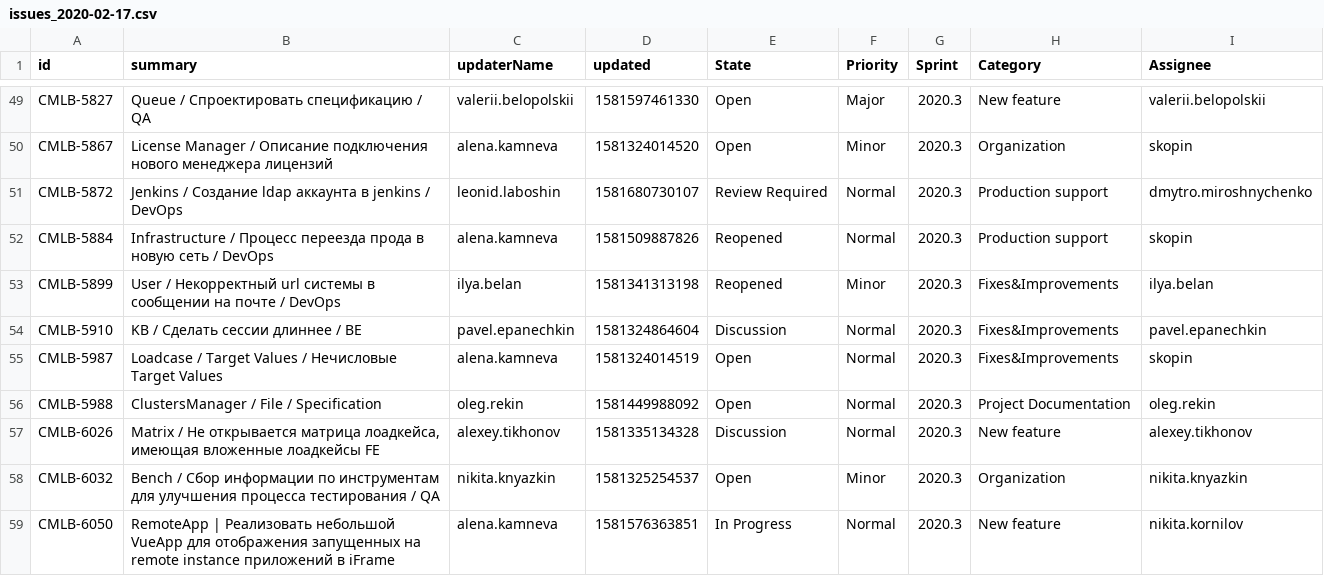
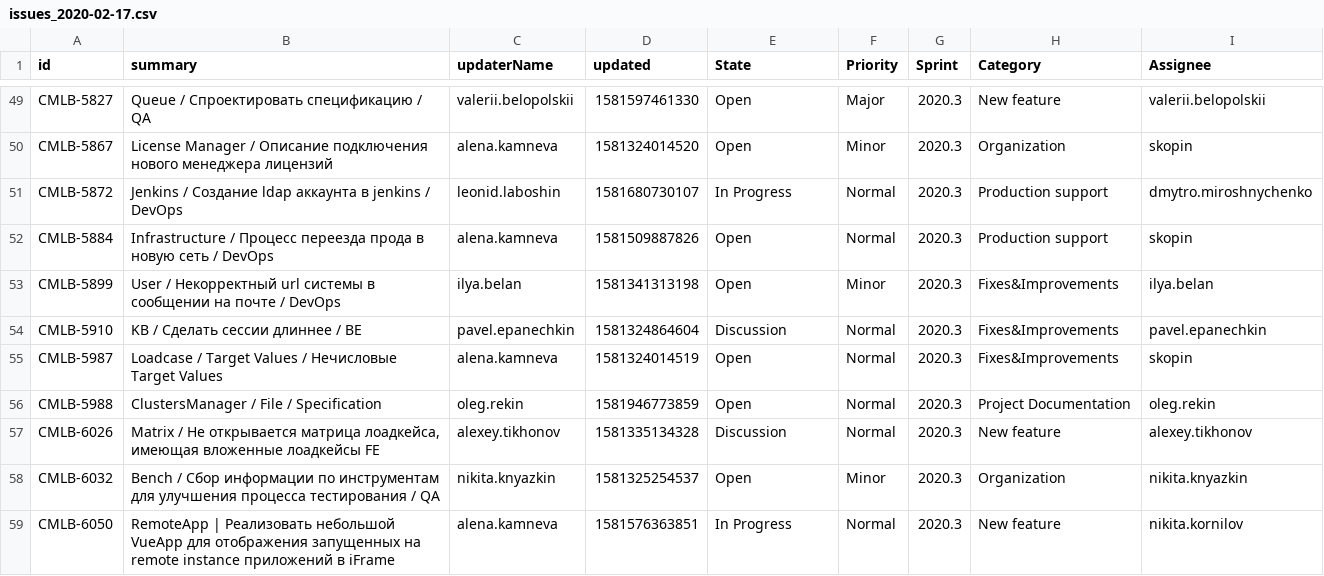
Before and after one commit to laboshinl/tips, a CSV file: issues_2020-02-17.csv, drawn as a sheet; only a part is shown, gaps mark what is left out; the diff covers the shown part only.

```diff
--- a/issues_2020-02-17.csv
+++ b/issues_2020-02-17.csv
@@ -50,8 +50,8 @@ CMLB-5827,Queue / Спроектировать спецификацию / QA,val
 CMLB-5867,License Manager / Описание подключения нового менеджера лицензий,alena.kamneva,1581324014520,Open,Minor,2020.3,Organization,skopin
-CMLB-5872,Jenkins / Создание ldap аккаунта в jenkins / DevOps,leonid.laboshin,1581680730107,Review Required,Normal,2020.3,Production support,dmytro.miroshnychenko
-CMLB-5884,Infrastructure / Процесс переезда прода в новую сеть / DevOps,alena.kamneva,1581509887826,Reopened,Normal,2020.3,Production support,skopin
-CMLB-5899,User / Некорректный url системы в сообщении на почте / DevOps,ilya.belan,1581341313198,Reopened,Minor,2020.3,Fixes&Improvements,ilya.belan
+CMLB-5872,Jenkins / Создание ldap аккаунта в jenkins / DevOps,leonid.laboshin,1581680730107,In Progress,Normal,2020.3,Production support,dmytro.miroshnychenko
+CMLB-5884,Infrastructure / Процесс переезда прода в новую сеть / DevOps,alena.kamneva,1581509887826,Open,Normal,2020.3,Production support,skopin
+CMLB-5899,User / Некорректный url системы в сообщении на почте / DevOps,ilya.belan,1581341313198,Open,Minor,2020.3,Fixes&Improvements,ilya.belan
 CMLB-5910,KB /  Сделать сессии длиннее / BE,pavel.epanechkin,1581324864604,Discussion,Normal,2020.3,Fixes&Improvements,pavel.epanechkin
 CMLB-5987,Loadcase / Target Values / Нечисловые Target Values,alena.kamneva,1581324014519,Open,Normal,2020.3,Fixes&Improvements,skopin
-CMLB-5988,ClustersManager / File / Specification,oleg.rekin,1581449988092,Open,Normal,2020.3,Project Documentation,oleg.rekin
+CMLB-5988,ClustersManager / File / Specification,oleg.rekin,1581946773859,Open,Normal,2020.3,Project Documentation,oleg.rekin
 CMLB-6026,"Matrix / Не открывается матрица лоадкейса, имеющая вложенные лоадкейсы FE",alexey.tikhonov,1581335134328,Discussion,Normal,2020.3,New feature,alexey.tikhonov
```
Also changed, not shown: 1 added row and 36 edited cells elsewhere in this file.
